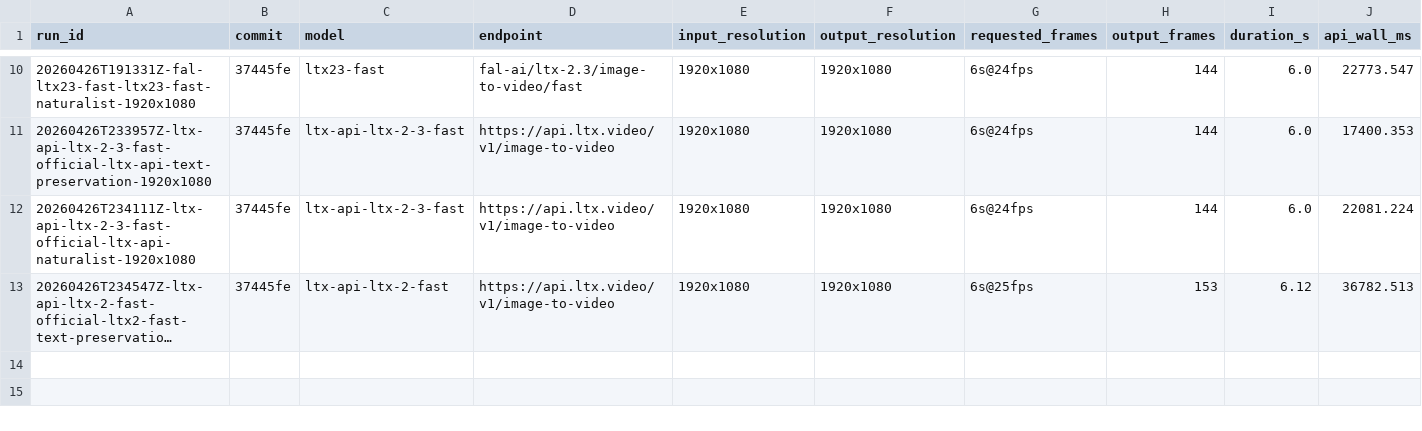
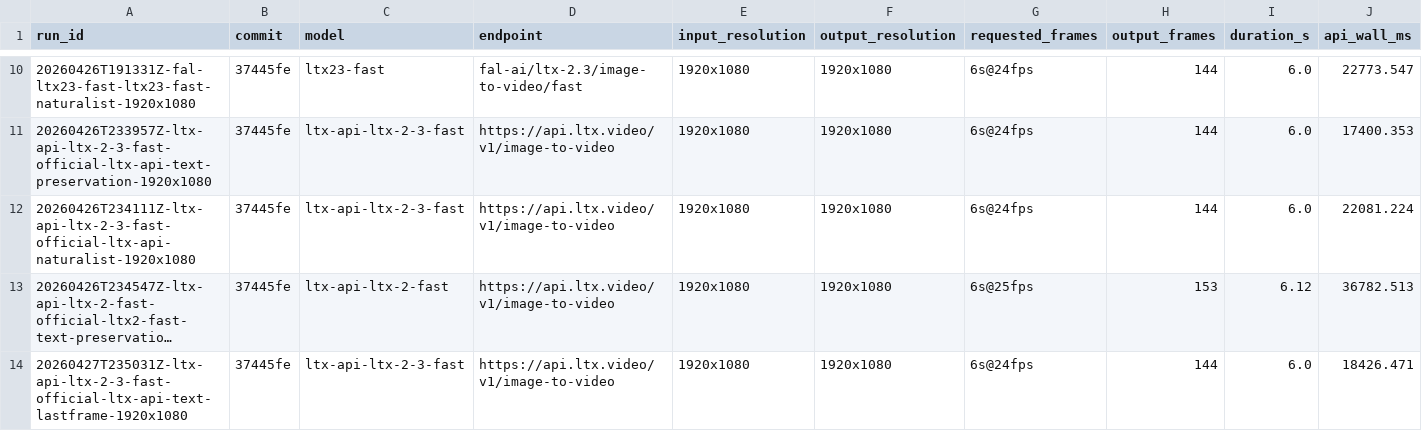
Before and after one commit to dennisonbertram/flipbook-research, a TSV file: docs/experiments/track-v/results.tsv, drawn as a sheet; only a part is shown, gaps mark what is left out; long unchanged cells end in …; rows hold the shown columns only; the diff names each change by its address in the sheet, - before the commit and + after, or states it on an @@ line.

```diff
--- a/docs/experiments/track-v/results.tsv
+++ b/docs/experiments/track-v/results.tsv
+row 14: 20260427T235031Z-ltx-api-ltx-2-3-fast-official-ltx-api-text-lastframe-1920x1080 | 37445fe | ltx-api-ltx-2-3-fast | https://api.ltx.video/v1/image-to-video | 1920x1080 | 1920x1080 | 6s@24fps | 144 | 6.0 | 18426.471
```
Also changed, not shown: 6 other files.
